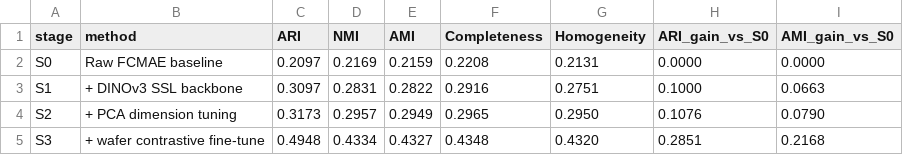
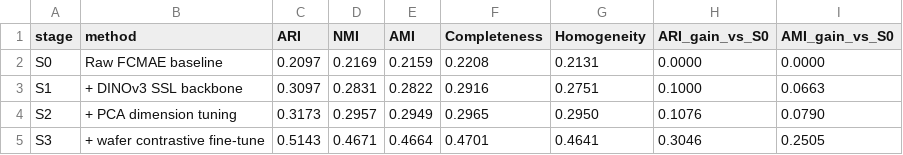
Before and after one commit to hogil/unknown-contrastive, a CSV file: docs/contrastive-eval/paper_ablation_waterfall.csv, drawn as a sheet.

```diff
--- a/docs/contrastive-eval/paper_ablation_waterfall.csv
+++ b/docs/contrastive-eval/paper_ablation_waterfall.csv
@@ -4,2 +4,2 @@ S1,+ DINOv3 SSL backbone,0.3097,0.2831,0.2822,0.2916,0.2751,0.1000,0.0663
 S2,+ PCA dimension tuning,0.3173,0.2957,0.2949,0.2965,0.2950,0.1076,0.0790
-S3,+ wafer contrastive fine-tune,0.4948,0.4334,0.4327,0.4348,0.4320,0.2851,0.2168
+S3,+ wafer contrastive fine-tune,0.5143,0.4671,0.4664,0.4701,0.4641,0.3046,0.2505
```
Also changed, not shown: 2 other files.
